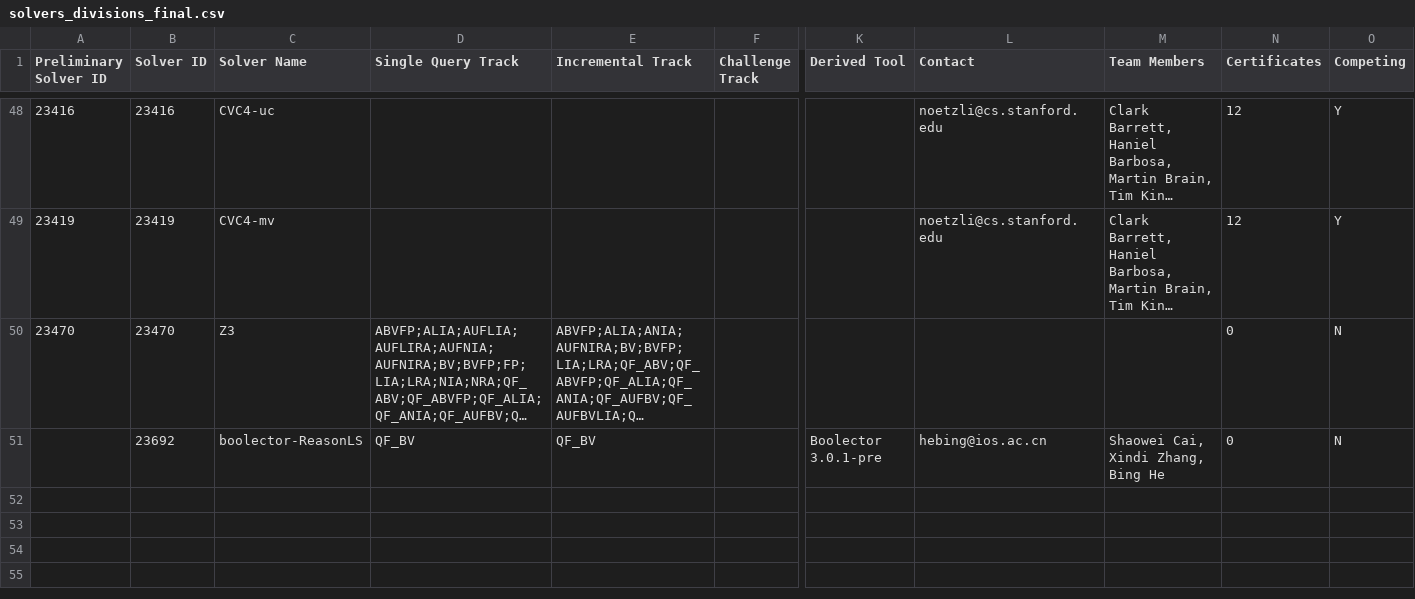
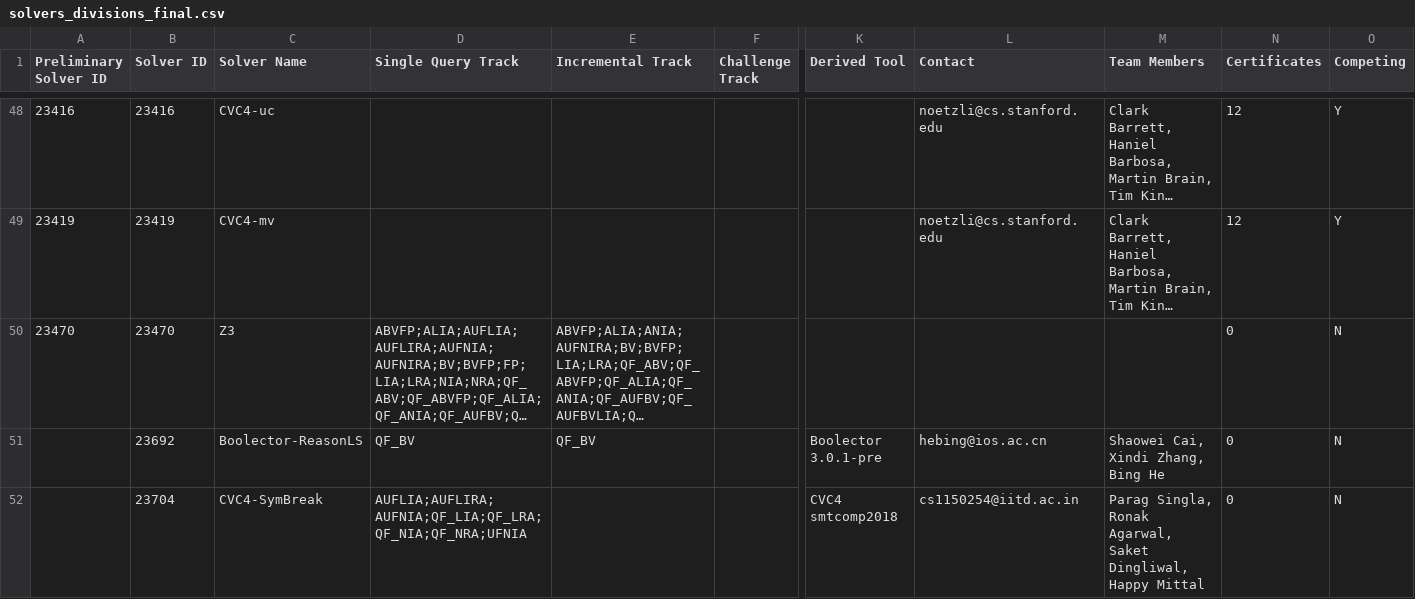
Before and after one commit to SMT-COMP/smt-comp, a CSV file: 2019/registration/solvers_divisions_final.csv, drawn as a sheet; only a part is shown, gaps mark what is left out; long unchanged cells end in …; rows hold the shown columns only; the diff names each change by its address in the sheet, - before the commit and + after, or states it on an @@ line.

Commit message:
Add CVC4-SymBreak info and system description.

```diff
--- a/2019/registration/solvers_divisions_final.csv
+++ b/2019/registration/solvers_divisions_final.csv
-C51 (Solver Name): boolector-ReasonLS
+C51 (Solver Name): Boolector-ReasonLS
+row 52:  | 23704 | CVC4-SymBreak | AUFLIA;AUFLIRA;AUFNIA;QF_LIA;QF_LRA;QF_NIA;QF_NRA;UFNIA |  |  | CVC4 smtcomp2018 | cs1150254@iitd.ac.in | Parag Singla, Ronak Agarwal, Saket Dingliwal, Happy Mittal | 0 | N
```
Also changed, not shown: 1 other file.
